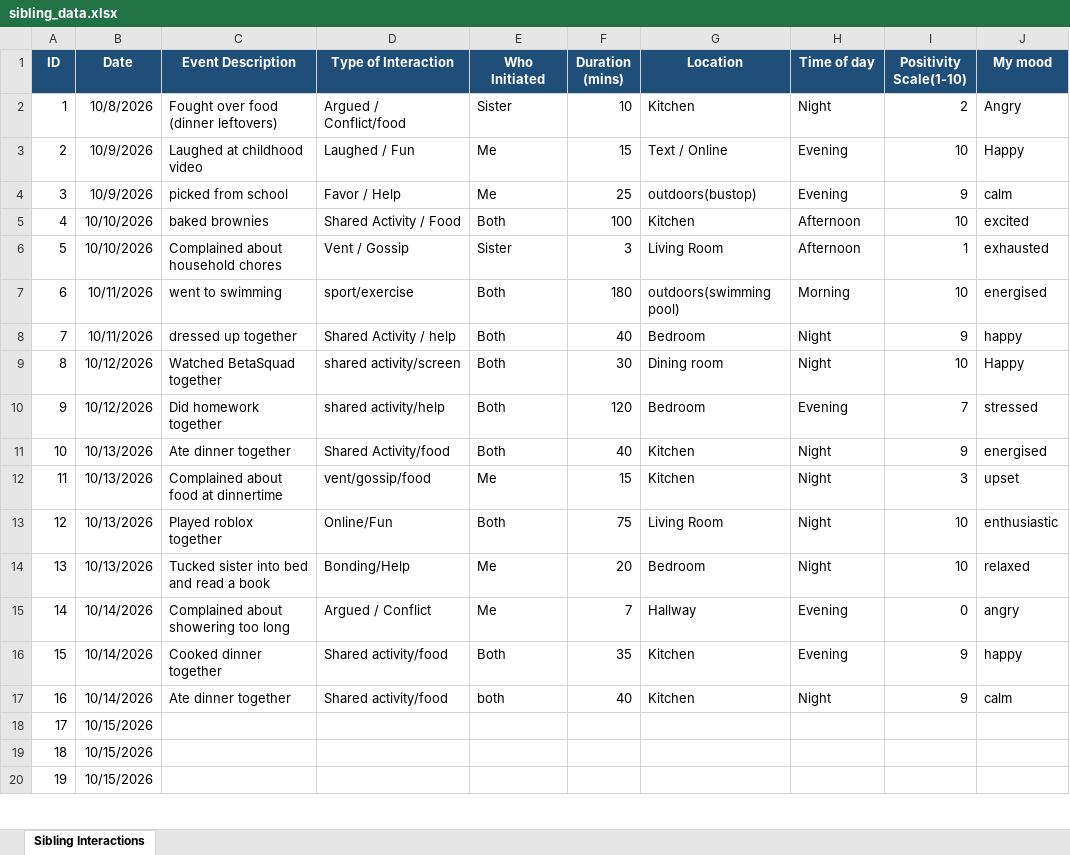
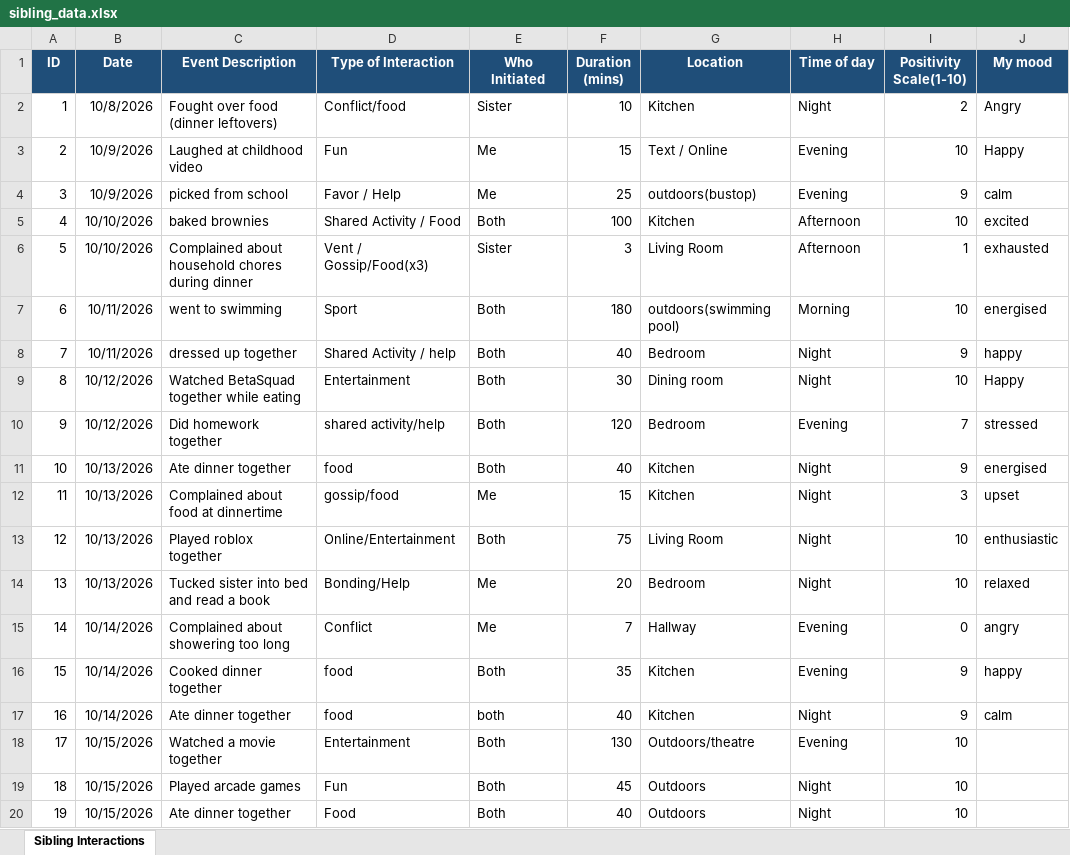
Before and after one commit to KeerthikaAnyapu/Dear-Data-Project, an Excel workbook: Dear_Data_Project/sibling_data.xlsx, sheet Sibling Interactions, drawn as a sheet; only a part is shown; values as stored, in another font and other column widths than the file's, no borders; the diff covers the shown part only; the diff names each change by its address in the sheet, - before the commit and + after, or states it on an @@ line.

Commit message:
29 data points and sketch plan

```diff
--- a/Dear_Data_Project/sibling_data.xlsx (sheet Sibling Interactions)
+++ b/Dear_Data_Project/sibling_data.xlsx (sheet Sibling Interactions)
-D2 (Type of Interaction): Argued / Conflict/food
+D2 (Type of Interaction): Conflict/food
-D3 (Type of Interaction): Laughed / Fun
+D3 (Type of Interaction): Fun
-C6 (Event Description): Complained about household chores
+C6 (Event Description): Complained about household chores during dinner
-D6 (Type of Interaction): Vent / Gossip
+D6 (Type of Interaction): Vent / Gossip/Food(x3)
-D7 (Type of Interaction): sport/exercise
+D7 (Type of Interaction): Sport
-C9 (Event Description): Watched BetaSquad together
+C9 (Event Description): Watched BetaSquad together while eating
-D9 (Type of Interaction): shared activity/screen
+D9 (Type of Interaction): Entertainment
-D11 (Type of Interaction): Shared Activity/food
+D11 (Type of Interaction): food
-D12 (Type of Interaction): vent/gossip/food
+D12 (Type of Interaction): gossip/food
-D13 (Type of Interaction): Online/Fun
+D13 (Type of Interaction): Online/Entertainment
-D15 (Type of Interaction): Argued / Conflict
+D15 (Type of Interaction): Conflict
-D16:D17 (Type of Interaction): Shared activity/food
+D16:D17 (Type of Interaction): food
-C18 (Event Description): (empty)
+C18 (Event Description): Watched a movie together
-D18 (Type of Interaction): (empty)
+D18 (Type of Interaction): Entertainment
-E18:E20 (Who Initiated): (empty)
+E18:E20 (Who Initiated): Both
-F18 (Duration (mins)): (empty)
+F18 (Duration (mins)): 130
-G18 (Location): (empty)
+G18 (Location): Outdoors/theatre
-H18 (Time of day): (empty)
+H18 (Time of day): Evening
-I18:I20 (Positivity Scale(1-10)): (empty)
+I18:I20 (Positivity Scale(1-10)): 10
-C19 (Event Description): (empty)
+C19 (Event Description): Played arcade games
-D19 (Type of Interaction): (empty)
+D19 (Type of Interaction): Fun
-F19 (Duration (mins)): (empty)
+F19 (Duration (mins)): 45
-G19:G20 (Location): (empty)
+G19:G20 (Location): Outdoors
-H19:H20 (Time of day): (empty)
+H19:H20 (Time of day): Night
-C20 (Event Description): (empty)
+C20 (Event Description): Ate dinner together
-D20 (Type of Interaction): (empty)
+D20 (Type of Interaction): Food
-F20 (Duration (mins)): (empty)
+F20 (Duration (mins)): 40
```
Also changed, not shown: 79 edited cells elsewhere in this sheet, 1 other file.
